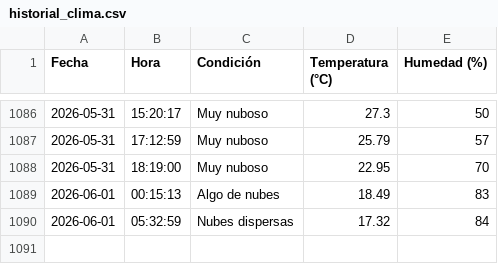
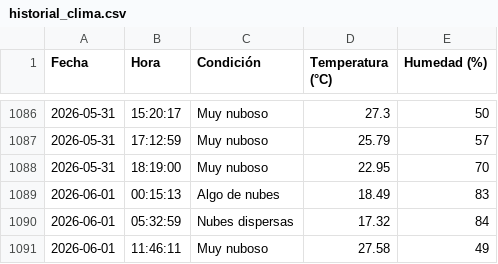
Before and after one commit to IalFaique/clima, a CSV file: historial_clima.csv, drawn as a sheet; only a part is shown, gaps mark what is left out.

Commit message:
Registro automático del clima

```diff
--- a/historial_clima.csv
+++ b/historial_clima.csv
@@ -1090 +1090,2 @@ Fecha,Hora,Condición,Temperatura (°C),Humedad (%)
 2026-06-01,05:32:59,Nubes dispersas,17.32,84
+2026-06-01,11:46:11,Muy nuboso,27.58,49
```
